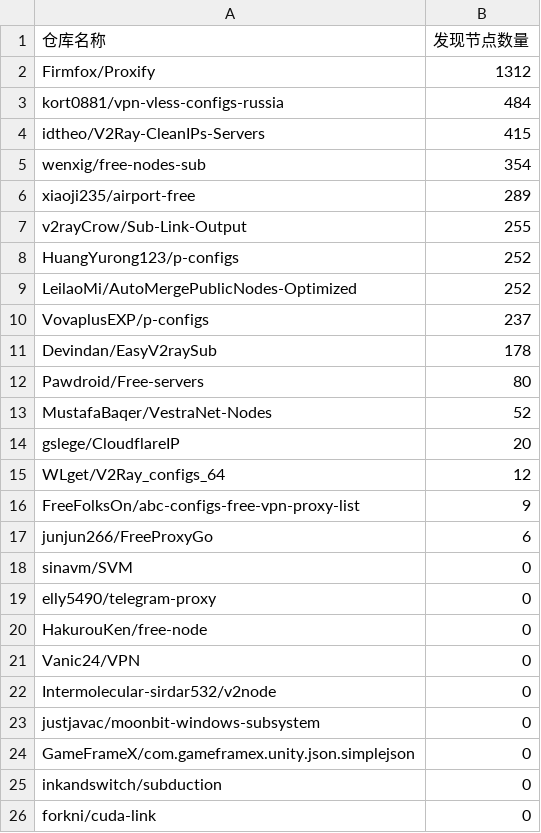
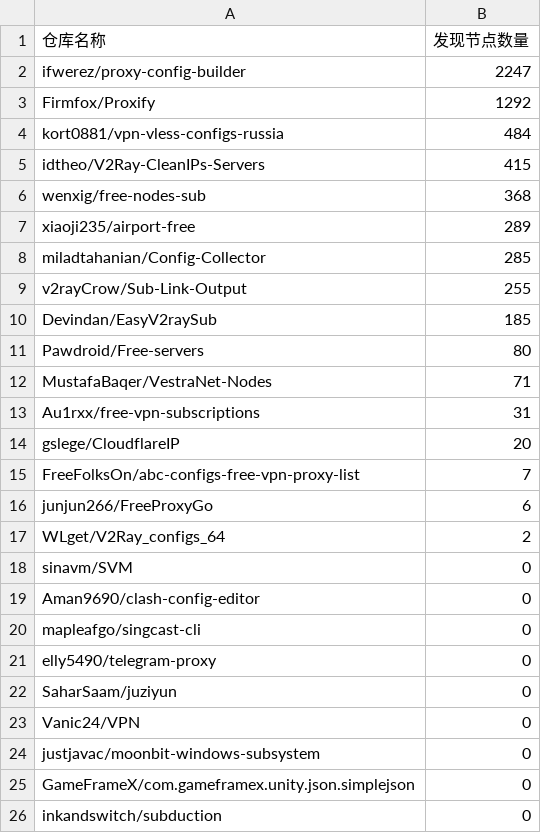
Before and after one commit to qjlxg/off, a CSV file: results/stats.csv, drawn as a sheet.

```diff
--- a/results/stats.csv
+++ b/results/stats.csv
@@ -1,23 +1,24 @@
 仓库名称,发现节点数量
-Firmfox/Proxify,1312
+ifwerez/proxy-config-builder,2247
+Firmfox/Proxify,1292
 kort0881/vpn-vless-configs-russia,484
 idtheo/V2Ray-CleanIPs-Servers,415
-wenxig/free-nodes-sub,354
+wenxig/free-nodes-sub,368
 xiaoji235/airport-free,289
+miladtahanian/Config-Collector,285
 v2rayCrow/Sub-Link-Output,255
-HuangYurong123/p-configs,252
-LeilaoMi/AutoMergePublicNodes-Optimized,252
-VovaplusEXP/p-configs,237
-Devindan/EasyV2raySub,178
+Devindan/EasyV2raySub,185
 Pawdroid/Free-servers,80
-MustafaBaqer/VestraNet-Nodes,52
+MustafaBaqer/VestraNet-Nodes,71
+Au1rxx/free-vpn-subscriptions,31
 gslege/CloudflareIP,20
-WLget/V2Ray_configs_64,12
-FreeFolksOn/abc-configs-free-vpn-proxy-list,9
+FreeFolksOn/abc-configs-free-vpn-proxy-list,7
 junjun266/FreeProxyGo,6
+WLget/V2Ray_configs_64,2
 sinavm/SVM,0
+Aman9690/clash-config-editor,0
+mapleafgo/singcast-cli,0
 elly5490/telegram-proxy,0
-HakurouKen/free-node,0
+SaharSaam/juziyun,0
 Vanic24/VPN,0
-Intermolecular-sirdar532/v2node,0
 justjavac/moonbit-windows-subsystem,0
@@ -25,2 +26 @@ GameFrameX/com.gameframex.unity.json.simplejson,0
 inkandswitch/subduction,0
-forkni/cuda-link,0
```
Also changed, not shown: 1 other file.
